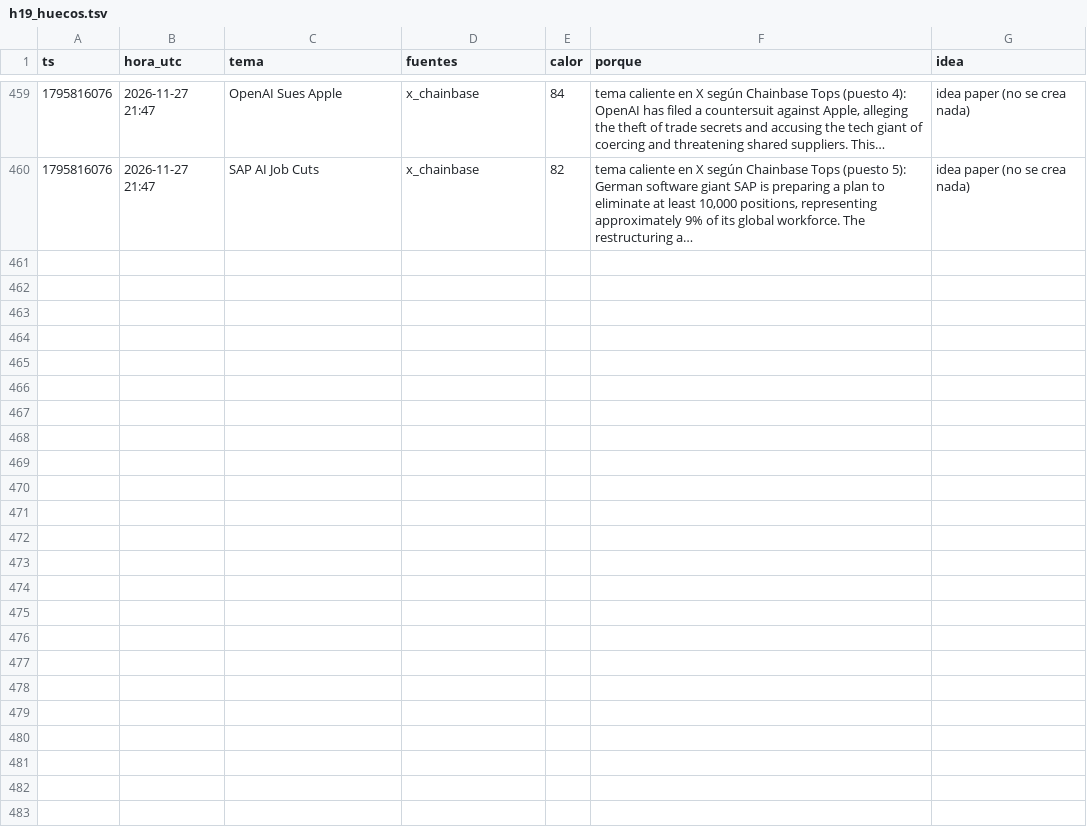
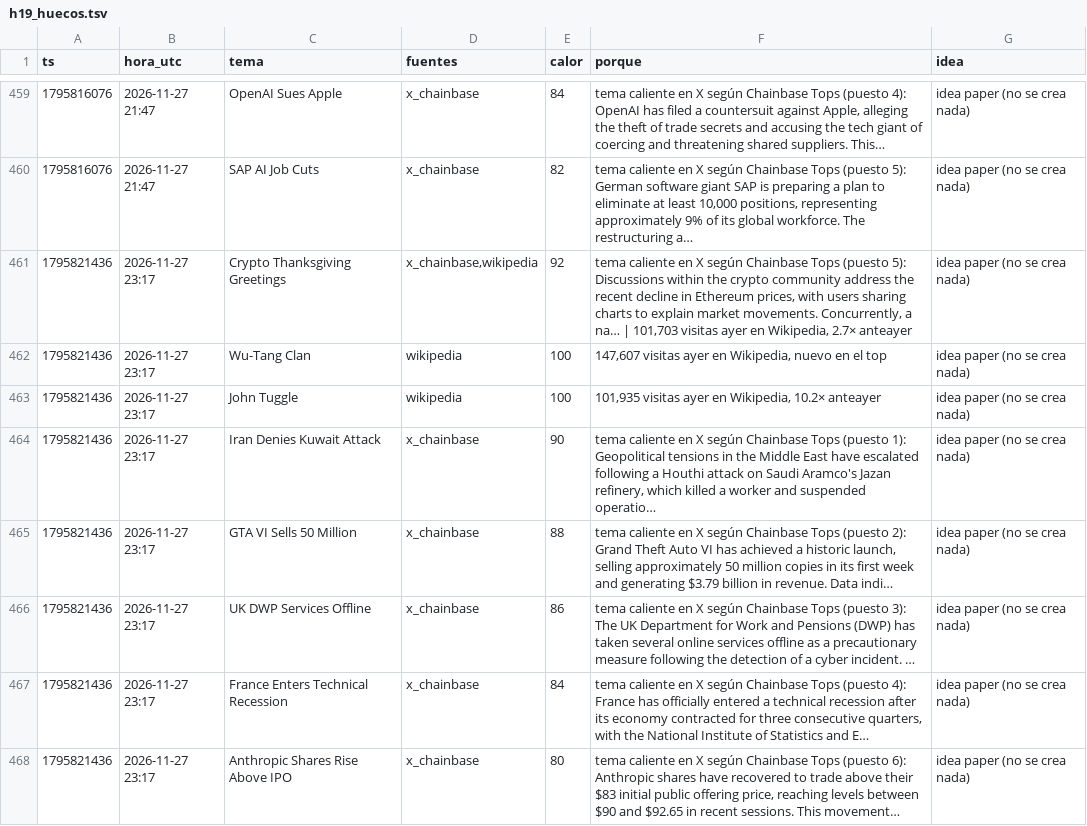
Before and after one commit to fjmunoznieves/desk-memecoins, a TSV file: datos/h19_huecos.tsv, drawn as a sheet; only a part is shown, gaps mark what is left out.

```diff
--- a/datos/h19_huecos.tsv
+++ b/datos/h19_huecos.tsv
@@ -460 +460,9 @@ ts	hora_utc	tema	fuentes	calor	porque	idea
 1795816076	2026-11-27 21:47	SAP AI Job Cuts	x_chainbase	82	tema caliente en X según Chainbase Tops (puesto 5): German software giant SAP is preparing a plan to eliminate at least 10,000 positions, representing approximately 9% of its global workforce. The restructuring a…	idea paper (no se crea nada)
+1795821436	2026-11-27 23:17	Crypto Thanksgiving Greetings	x_chainbase,wikipedia	92	tema caliente en X según Chainbase Tops (puesto 5): Discussions within the crypto community address the recent decline in Ethereum prices, with users sharing charts to explain market movements. Concurrently, a na… | 101,703 visitas ayer en Wikipedia, 2.7× anteayer	idea paper (no se crea nada)
+1795821436	2026-11-27 23:17	Wu-Tang Clan	wikipedia	100	147,607 visitas ayer en Wikipedia, nuevo en el top	idea paper (no se crea nada)
+1795821436	2026-11-27 23:17	John Tuggle	wikipedia	100	101,935 visitas ayer en Wikipedia, 10.2× anteayer	idea paper (no se crea nada)
+1795821436	2026-11-27 23:17	Iran Denies Kuwait Attack	x_chainbase	90	tema caliente en X según Chainbase Tops (puesto 1): Geopolitical tensions in the Middle East have escalated following a Houthi attack on Saudi Aramco's Jazan refinery, which killed a worker and suspended operatio…	idea paper (no se crea nada)
+1795821436	2026-11-27 23:17	GTA VI Sells 50 Million	x_chainbase	88	tema caliente en X según Chainbase Tops (puesto 2): Grand Theft Auto VI has achieved a historic launch, selling approximately 50 million copies in its first week and generating $3.79 billion in revenue. Data indi…	idea paper (no se crea nada)
+1795821436	2026-11-27 23:17	UK DWP Services Offline	x_chainbase	86	tema caliente en X según Chainbase Tops (puesto 3): The UK Department for Work and Pensions (DWP) has taken several online services offline as a precautionary measure following the detection of a cyber incident. …	idea paper (no se crea nada)
+1795821436	2026-11-27 23:17	France Enters Technical Recession	x_chainbase	84	tema caliente en X según Chainbase Tops (puesto 4): France has officially entered a technical recession after its economy contracted for three consecutive quarters, with the National Institute of Statistics and E…	idea paper (no se crea nada)
+1795821436	2026-11-27 23:17	Anthropic Shares Rise Above IPO	x_chainbase	80	tema caliente en X según Chainbase Tops (puesto 6): Anthropic shares have recovered to trade above their $83 initial public offering price, reaching levels between $90 and $92.65 in recent sessions. This movement…	idea paper (no se crea nada)
```
Also changed, not shown: datos/bundles_eventos.tsv, datos/estudio_reglas_sombra.tsv, 28 other files.
